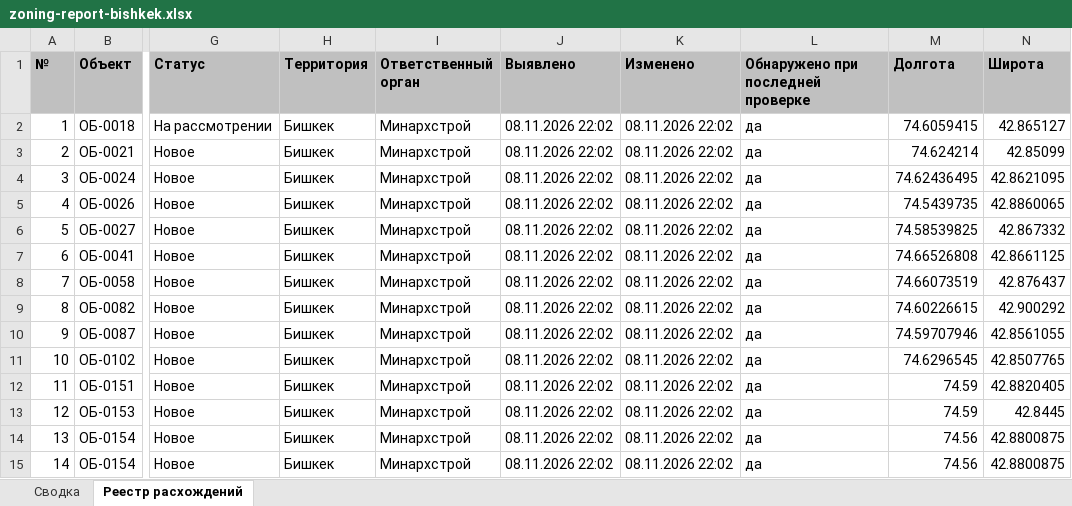
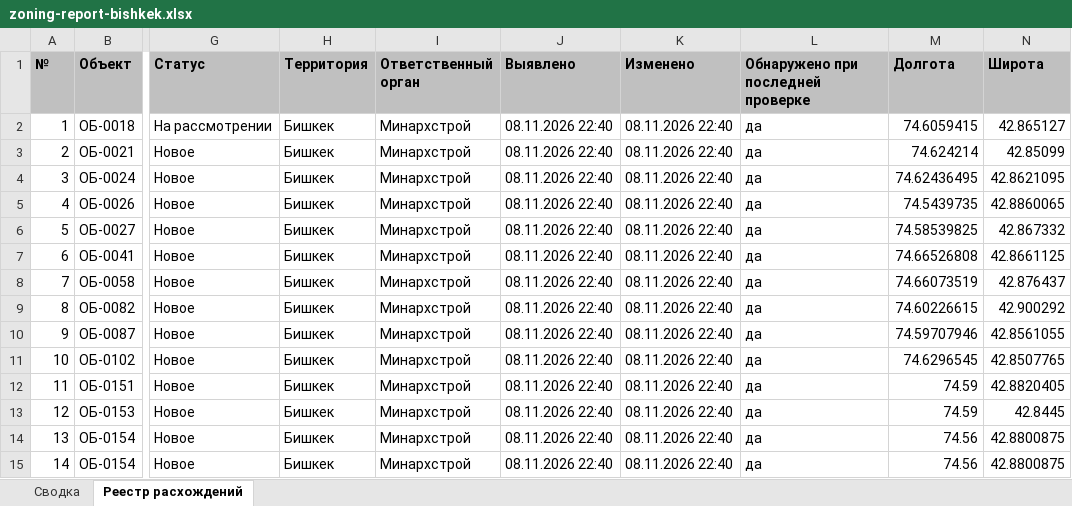
Before and after one commit to omonmunduz/geomap, an Excel workbook: docs/acceptance/evidence/zoning-report-bishkek.xlsx, sheet Реестр расхождений, drawn as a sheet; only a part is shown, gaps mark what is left out; values as stored, in another font and other column widths than the file's, no borders; the diff covers the shown part only; the diff names each change by its address in the sheet, - before the commit and + after, or states it on an @@ line.

```diff
--- a/docs/acceptance/evidence/zoning-report-bishkek.xlsx (sheet Реестр расхождений)
+++ b/docs/acceptance/evidence/zoning-report-bishkek.xlsx (sheet Реестр расхождений)
-J2:J15 (Выявлено): 08.11.2026 22:02
+J2:J15 (Выявлено): 08.11.2026 22:40
-K2:K15 (Изменено): 08.11.2026 22:02
+K2:K15 (Изменено): 08.11.2026 22:40
```
Also changed, not shown: 30 edited cells elsewhere in this sheet, sheet Сводка, docs/acceptance/evidence/zoning-report-bishkek-NO_ZONE.xlsx, 20 other files.
